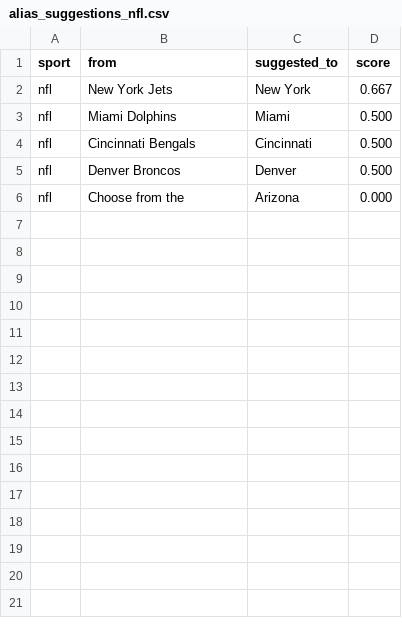
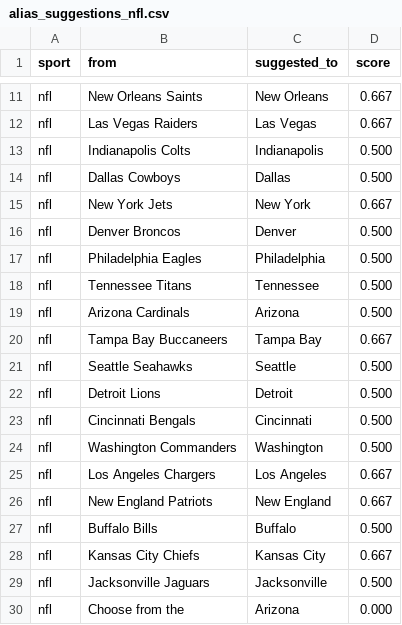
Before and after one commit to cterpening/What_Channel_Is_The_Game, a CSV file: alias_suggestions_nfl.csv, drawn as a sheet; only a part is shown, gaps mark what is left out; the diff covers the shown part only.

```diff
--- a/alias_suggestions_nfl.csv
+++ b/alias_suggestions_nfl.csv
@@ -2,5 +11,20 @@
+nfl,New Orleans Saints,New Orleans,0.667
+nfl,Las Vegas Raiders,Las Vegas,0.667
+nfl,Indianapolis Colts,Indianapolis,0.500
+nfl,Dallas Cowboys,Dallas,0.500
 nfl,New York Jets,New York,0.667
-nfl,Miami Dolphins,Miami,0.500
+nfl,Denver Broncos,Denver,0.500
+nfl,Philadelphia Eagles,Philadelphia,0.500
+nfl,Tennessee Titans,Tennessee,0.500
+nfl,Arizona Cardinals,Arizona,0.500
+nfl,Tampa Bay Buccaneers,Tampa Bay,0.667
+nfl,Seattle Seahawks,Seattle,0.500
+nfl,Detroit Lions,Detroit,0.500
 nfl,Cincinnati Bengals,Cincinnati,0.500
-nfl,Denver Broncos,Denver,0.500
+nfl,Washington Commanders,Washington,0.500
+nfl,Los Angeles Chargers,Los Angeles,0.667
+nfl,New England Patriots,New England,0.667
+nfl,Buffalo Bills,Buffalo,0.500
+nfl,Kansas City Chiefs,Kansas City,0.667
+nfl,Jacksonville Jaguars,Jacksonville,0.500
 nfl,Choose from the,Arizona,0.000
```
Also changed, not shown: 9 added rows elsewhere in this file, alias_suggestions_cfb.csv, 3 other files.
